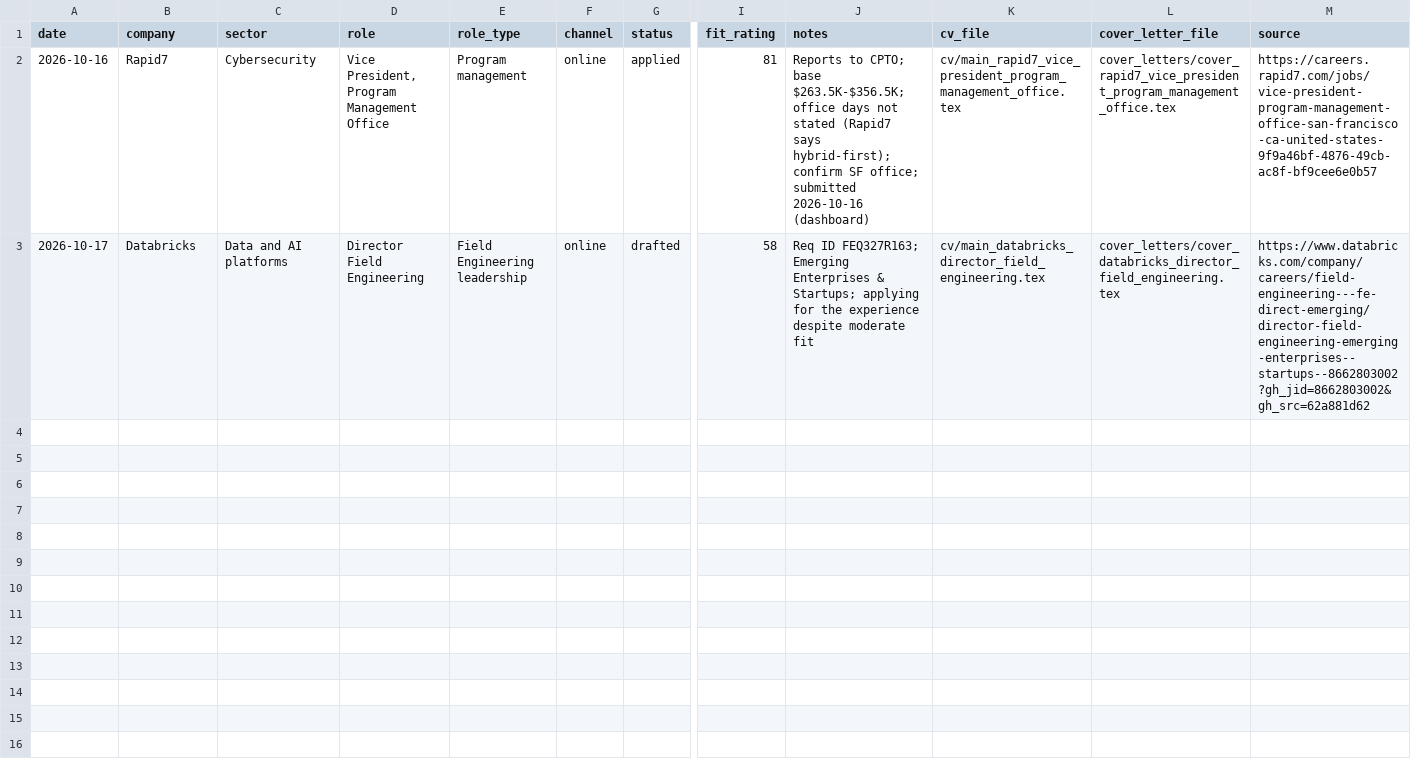
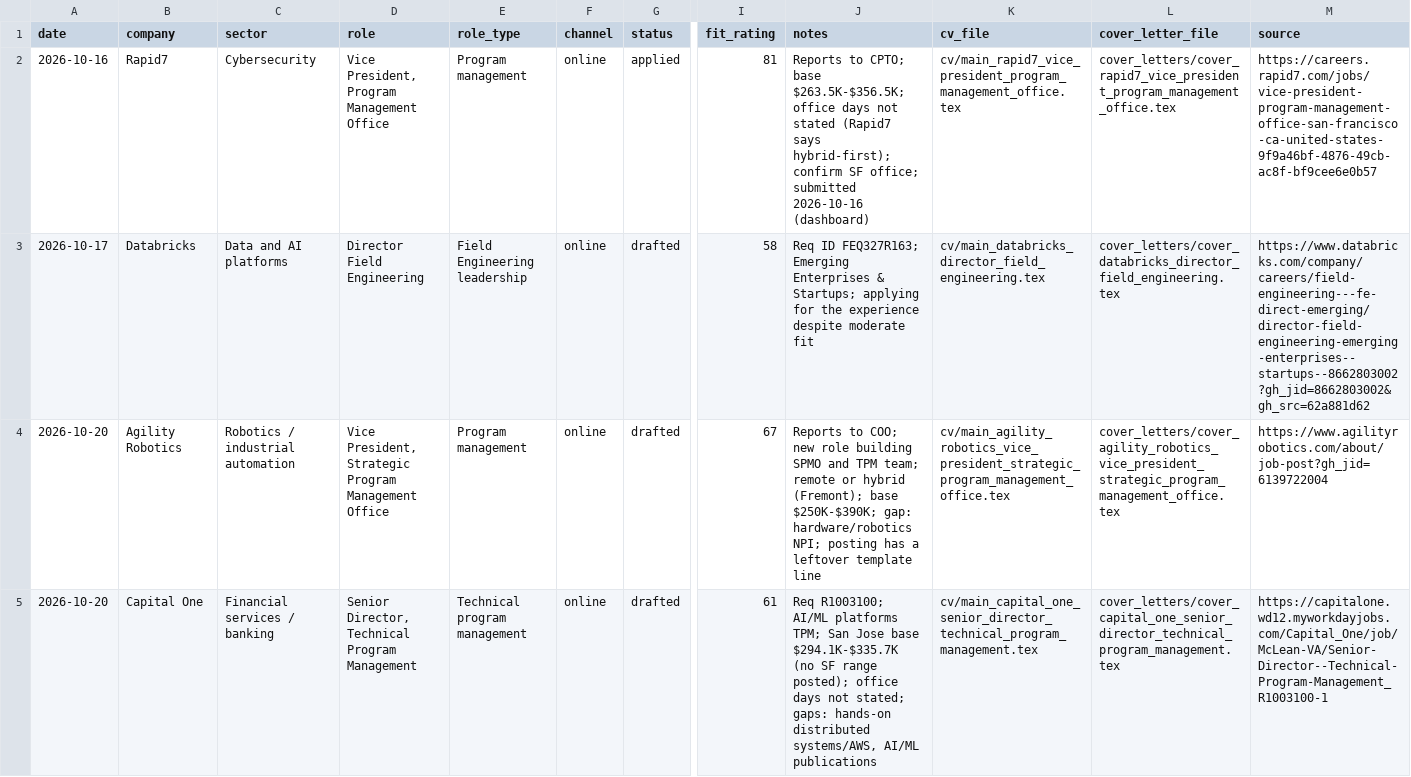
Before and after one commit to CptnHook/job-search-data, a CSV file: job_search_tracker.csv, drawn as a sheet; only a part is shown, gaps mark what is left out; rows hold the shown columns only; the diff names each change by its address in the sheet, - before the commit and + after, or states it on an @@ line.

```diff
--- a/job_search_tracker.csv
+++ b/job_search_tracker.csv
+row 4: 2026-10-20 | Agility Robotics | Robotics / industrial automation | Vice President, Strategic Program Management Office | Program management | online | drafted | 67 | Reports to COO; new role building SPMO and TPM team; remote or hybrid (Fremont); base $250K-$390K; gap: hardware/robotics NPI; posting has a leftover template line | cv/main_agility_robotics_vice_president_strategic_program_management_office.tex | cover_letters/cover_agility_robotics_vice_president_strategic_program_management_office.tex | https://www.agilityrobotics.com/about/job-post?gh_jid=6139722004
+row 5: 2026-10-20 | Capital One | Financial services / banking | Senior Director, Technical Program Management | Technical program management | online | drafted | 61 | Req R1003100; AI/ML platforms TPM; San Jose base $294.1K-$335.7K (no SF range posted); office days not stated; gaps: hands-on distributed systems/AWS, AI/ML publications | cv/main_capital_one_senior_director_technical_program_management.tex | cover_letters/cover_capital_one_senior_director_technical_program_management.tex | https://capitalone.wd12.myworkdayjobs.com/Capital_One/job/McLean-VA/Senior-Director--Technical-Program-Management_R1003100-1
```
Also changed, not shown: 11 other files.
